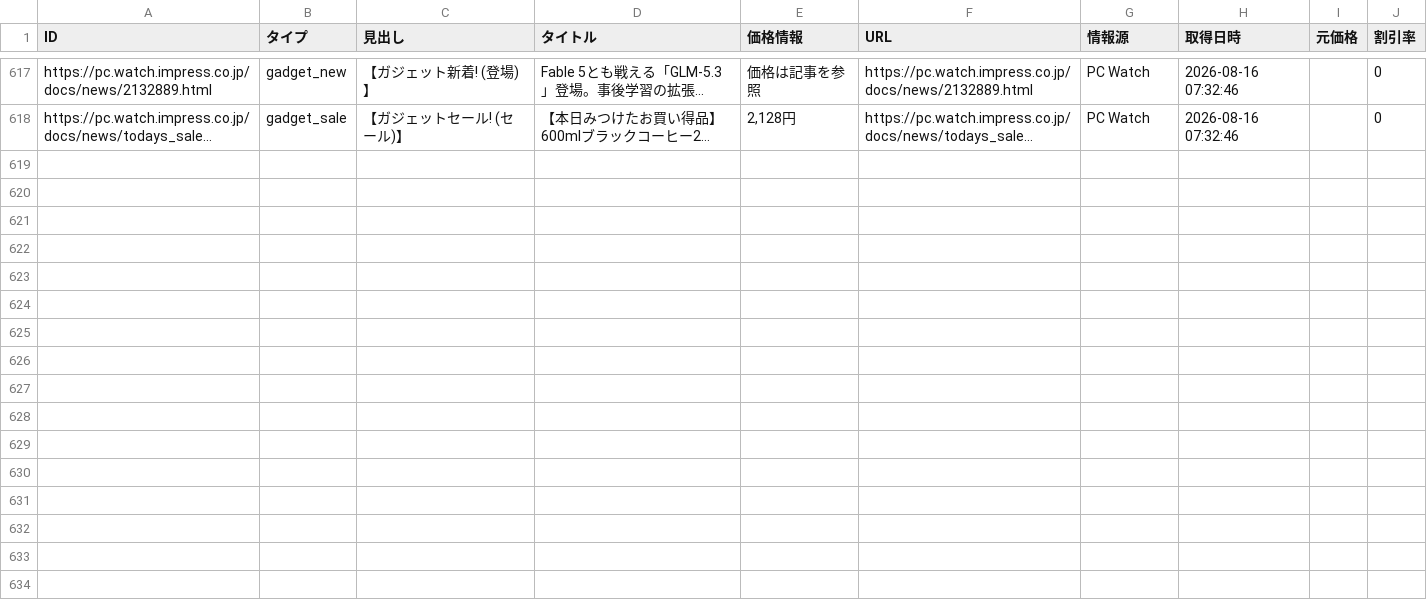
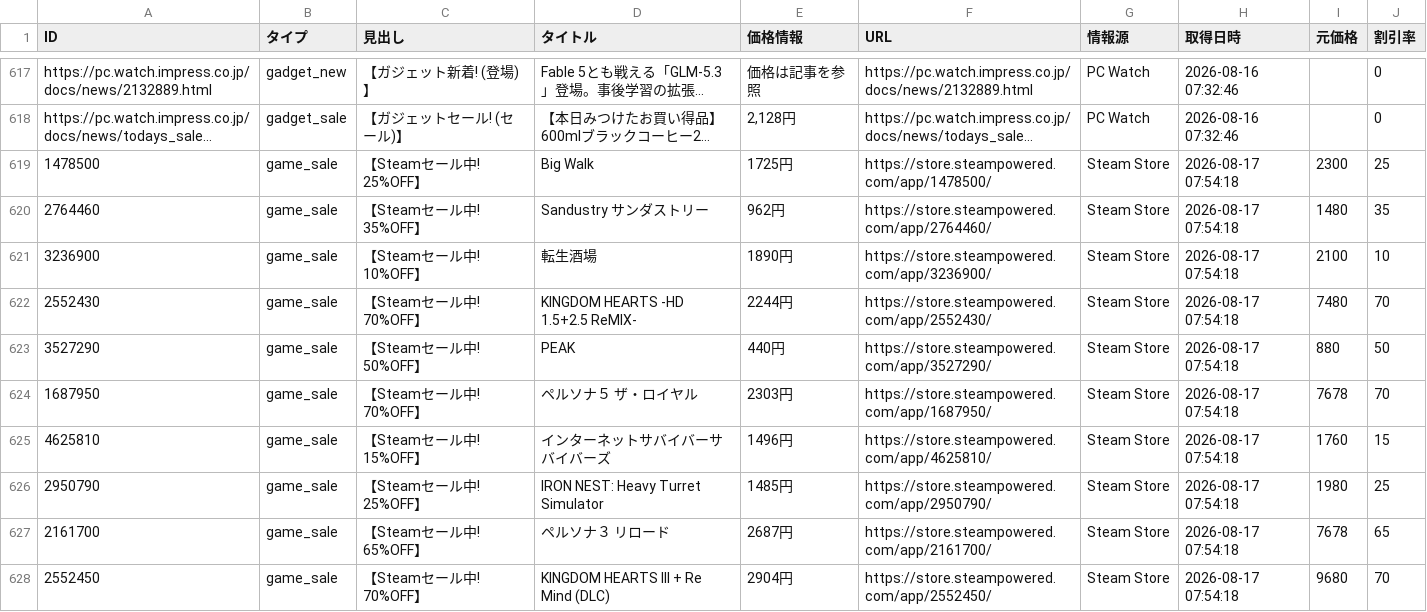
Before and after one commit to Tellurium-App/daily-trendhub, a CSV file: data/trend_report.csv, drawn as a sheet; only a part is shown, gaps mark what is left out; long unchanged cells end in …; the diff covers the shown part only; the diff names each change by its address in the sheet, - before the commit and + after, or states it on an @@ line.

```diff
--- a/data/trend_report.csv
+++ b/data/trend_report.csv
+row 619: 1478500 | game_sale | 【Steamセール中! 25%OFF】 | Big Walk | 1725円 | https://store.steampowered.com/app/1478500/ | Steam Store | 2026-08-17 07:54:18 | 2300 | 25
+row 620: 2764460 | game_sale | 【Steamセール中! 35%OFF】 | Sandustry サンダストリー | 962円 | https://store.steampowered.com/app/2764460/ | Steam Store | 2026-08-17 07:54:18 | 1480 | 35
+row 621: 3236900 | game_sale | 【Steamセール中! 10%OFF】 | 転生酒場 | 1890円 | https://store.steampowered.com/app/3236900/ | Steam Store | 2026-08-17 07:54:18 | 2100 | 10
+row 622: 2552430 | game_sale | 【Steamセール中! 70%OFF】 | KINGDOM HEARTS -HD 1.5+2.5 ReMIX- | 2244円 | https://store.steampowered.com/app/2552430/ | Steam Store | 2026-08-17 07:54:18 | 7480 | 70
+row 623: 3527290 | game_sale | 【Steamセール中! 50%OFF】 | PEAK | 440円 | https://store.steampowered.com/app/3527290/ | Steam Store | 2026-08-17 07:54:18 | 880 | 50
+row 624: 1687950 | game_sale | 【Steamセール中! 70%OFF】 | ペルソナ５ ザ・ロイヤル | 2303円 | https://store.steampowered.com/app/1687950/ | Steam Store | 2026-08-17 07:54:18 | 7678 | 70
+row 625: 4625810 | game_sale | 【Steamセール中! 15%OFF】 | インターネットサバイバーサバイバーズ | 1496円 | https://store.steampowered.com/app/4625810/ | Steam Store | 2026-08-17 07:54:18 | 1760 | 15
+row 626: 2950790 | game_sale | 【Steamセール中! 25%OFF】 | IRON NEST: Heavy Turret Simulator | 1485円 | https://store.steampowered.com/app/2950790/ | Steam Store | 2026-08-17 07:54:18 | 1980 | 25
+row 627: 2161700 | game_sale | 【Steamセール中! 65%OFF】 | ペルソナ３ リロード | 2687円 | https://store.steampowered.com/app/2161700/ | Steam Store | 2026-08-17 07:54:18 | 7678 | 65
+row 628: 2552450 | game_sale | 【Steamセール中! 70%OFF】 | KINGDOM HEARTS III + Re Mind (DLC) | 2904円 | https://store.steampowered.com/app/2552450/ | Steam Store | 2026-08-17 07:54:18 | 9680 | 70
```
Also changed, not shown: 10 added rows elsewhere in this file, 2 other files.
